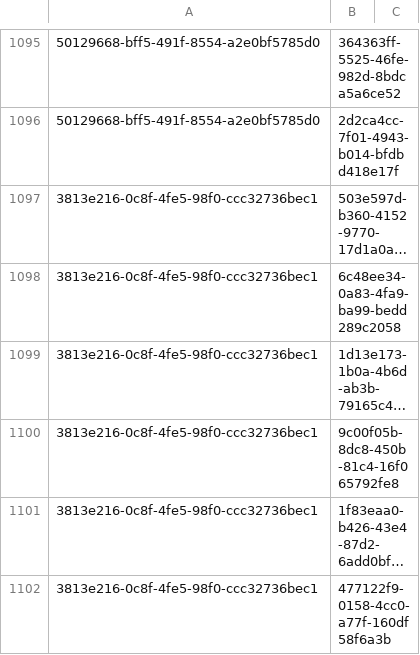
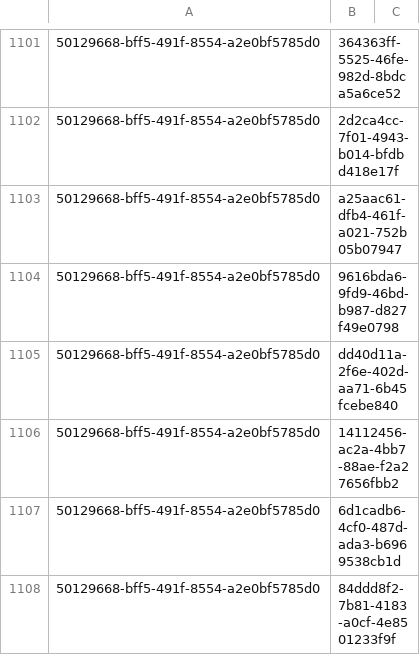
Before and after one commit to NetCoreApps/BlazorDiffusionWasm, a CSV file: BlazorDiffusion/App_Data/seed/album-artifacts.csv, drawn as a sheet; only a part is shown, gaps mark what is left out; the shorter side is filled out with more unchanged rows; long unchanged cells end in …; the diff covers the shown part only; the diff names each change by its address in the sheet, - before the commit and + after, or states it on an @@ line.

Commit message:
data

```diff
--- a/BlazorDiffusion/App_Data/seed/album-artifacts.csv
+++ b/BlazorDiffusion/App_Data/seed/album-artifacts.csv
+row 1103: 50129668-bff5-491f-8554-a2e0bf5785d0 | a25aac61-dfb4-461f-a021-752b05b07947
+row 1104: 50129668-bff5-491f-8554-a2e0bf5785d0 | 9616bda6-9fd9-46bd-b987-d827f49e0798
+row 1105: 50129668-bff5-491f-8554-a2e0bf5785d0 | dd40d11a-2f6e-402d-aa71-6b45fcebe840
+row 1106: 50129668-bff5-491f-8554-a2e0bf5785d0 | 14112456-ac2a-4bb7-88ae-f2a27656fbb2
+row 1107: 50129668-bff5-491f-8554-a2e0bf5785d0 | 6d1cadb6-4cf0-487d-ada3-b6969538cb1d
+row 1108: 50129668-bff5-491f-8554-a2e0bf5785d0 | 84ddd8f2-7b81-4183-a0cf-4e8501233f9f
```
Also changed, not shown: 12 added rows elsewhere in this file, BlazorDiffusion/App_Data/seed/albums.csv, BlazorDiffusion/App_Data/seed/artifact-likes.csv.
